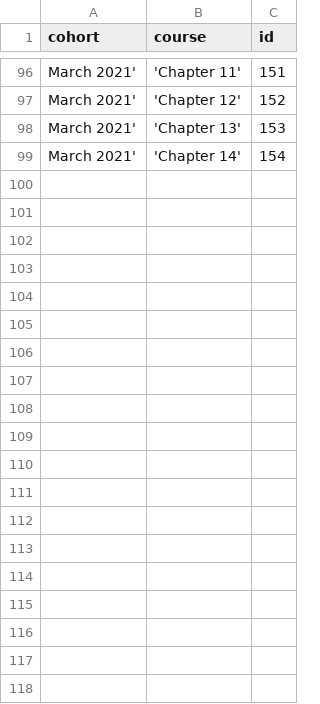
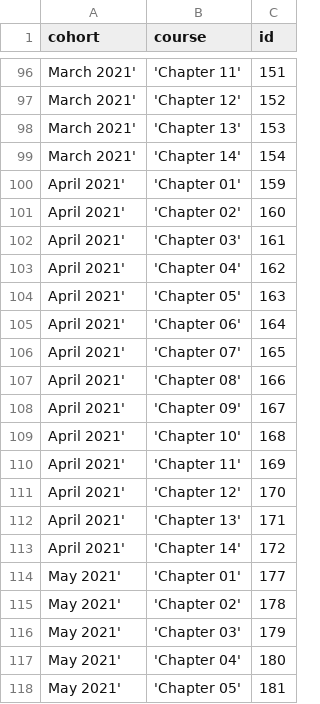
Before and after one commit to Matthiasaustin/training-cli, a CSV file: course_id.csv, drawn as a sheet; only a part is shown, gaps mark what is left out; the diff covers the shown part only; the diff names each change by its address in the sheet, - before the commit and + after, or states it on an @@ line.

```diff
--- a/course_id.csv
+++ b/course_id.csv
+row 100: April 2021' | 'Chapter 01' | 159
+row 101: April 2021' | 'Chapter 02' | 160
+row 102: April 2021' | 'Chapter 03' | 161
+row 103: April 2021' | 'Chapter 04' | 162
+row 104: April 2021' | 'Chapter 05' | 163
+row 105: April 2021' | 'Chapter 06' | 164
+row 106: April 2021' | 'Chapter 07' | 165
+row 107: April 2021' | 'Chapter 08' | 166
+row 108: April 2021' | 'Chapter 09' | 167
+row 109: April 2021' | 'Chapter 10' | 168
+row 110: April 2021' | 'Chapter 11' | 169
+row 111: April 2021' | 'Chapter 12' | 170
+row 112: April 2021' | 'Chapter 13' | 171
+row 113: April 2021' | 'Chapter 14' | 172
+row 114: May 2021' | 'Chapter 01' | 177
+row 115: May 2021' | 'Chapter 02' | 178
+row 116: May 2021' | 'Chapter 03' | 179
+row 117: May 2021' | 'Chapter 04' | 180
+row 118: May 2021' | 'Chapter 05' | 181
```
Also changed, not shown: 23 added rows elsewhere in this file, 13 other files.
